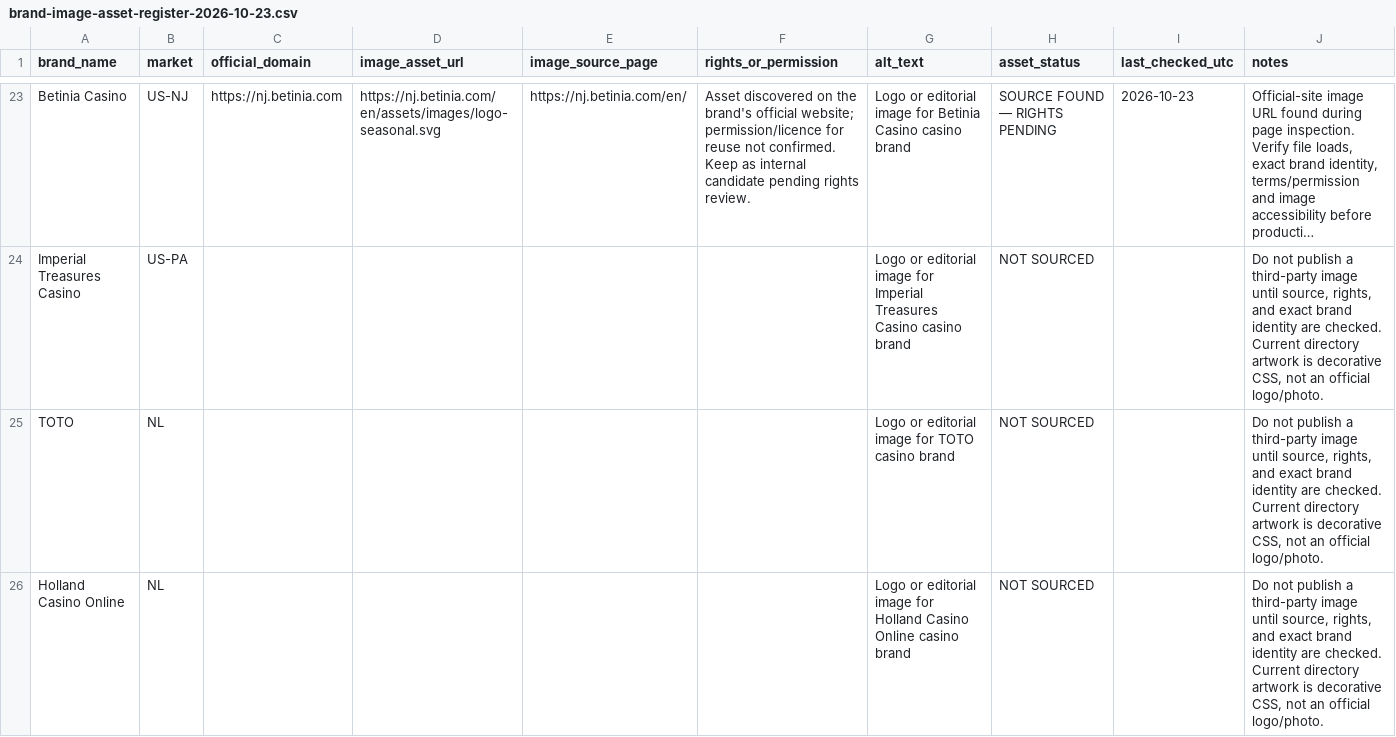
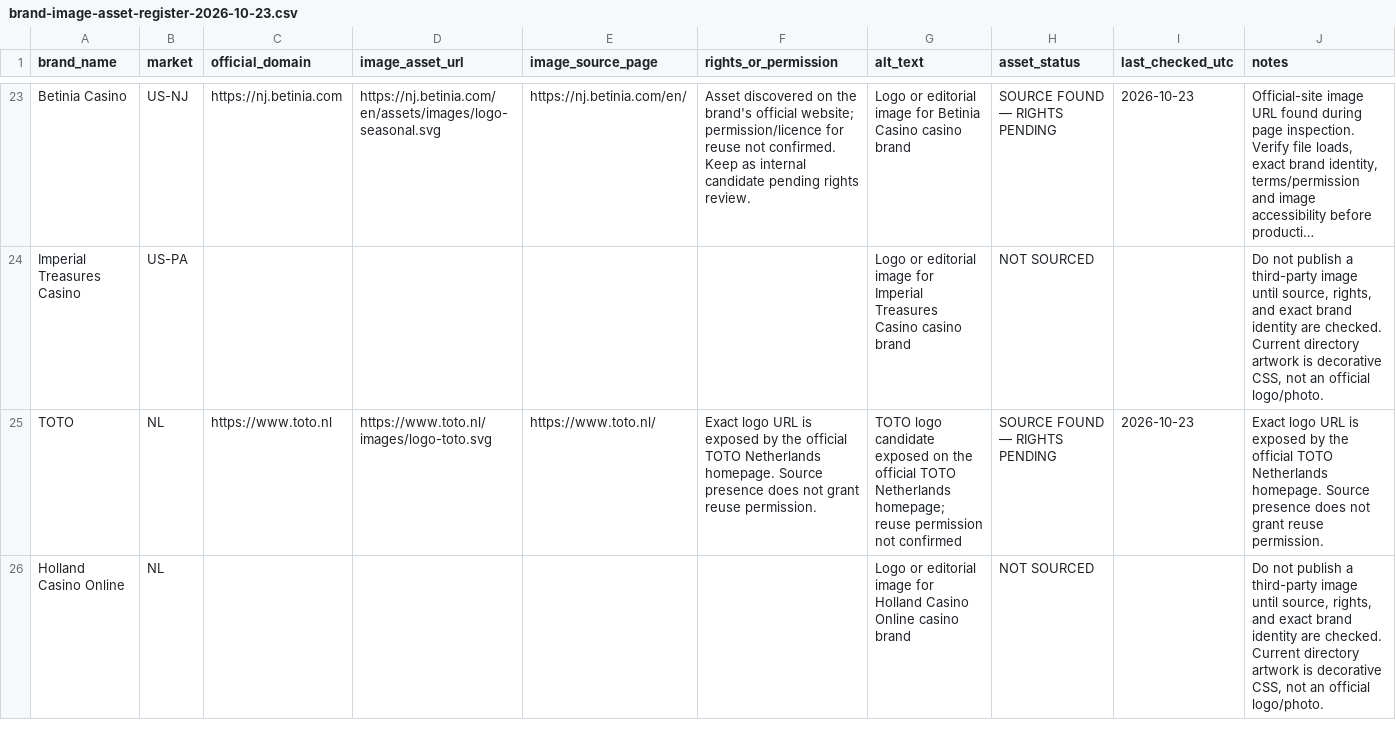
Before and after one commit to beincasinos-Brand/Beincasinos, a CSV file: docs/targets/brand-image-asset-register-2026-10-23.csv, drawn as a sheet; only a part is shown, gaps mark what is left out; long unchanged cells end in …; the diff covers the shown part only.

Commit message:
Register TOTO, Kansino and Stakewise official-site image candidates

```diff
--- a/docs/targets/brand-image-asset-register-2026-10-23.csv
+++ b/docs/targets/brand-image-asset-register-2026-10-23.csv
@@ -24,3 +24,3 @@
 "Imperial Treasures Casino","US-PA","","","","","Logo or editorial image for Imperial Treasures Casino casino brand","NOT SOURCED","","Do not publish a third-party image until source, rights, and exact brand identity are checked. Current directory artwork is decorative CSS, not an official logo/photo."
-"TOTO","NL","","","","","Logo or editorial image for TOTO casino brand","NOT SOURCED","","Do not publish a third-party image until source, rights, and exact brand identity are checked. Current directory artwork is decorative CSS, not an official logo/photo."
+"TOTO","NL","https://www.toto.nl","https://www.toto.nl/images/logo-toto.svg","https://www.toto.nl/","Exact logo URL is exposed by the official TOTO Netherlands homepage. Source presence does not grant reuse permission.","TOTO logo candidate exposed on the official TOTO Netherlands homepage; reuse permission not confirmed","SOURCE FOUND — RIGHTS PENDING","2026-10-23","Exact logo URL is exposed by the official TOTO Netherlands homepage. Source presence does not grant reuse permission."
 "Holland Casino Online","NL","","","","","Logo or editorial image for Holland Casino Online casino brand","NOT SOURCED","","Do not publish a third-party image until source, rights, and exact brand identity are checked. Current directory artwork is decorative CSS, not an official logo/photo."
```
Also changed, not shown: 15 edited cells elsewhere in this file.
